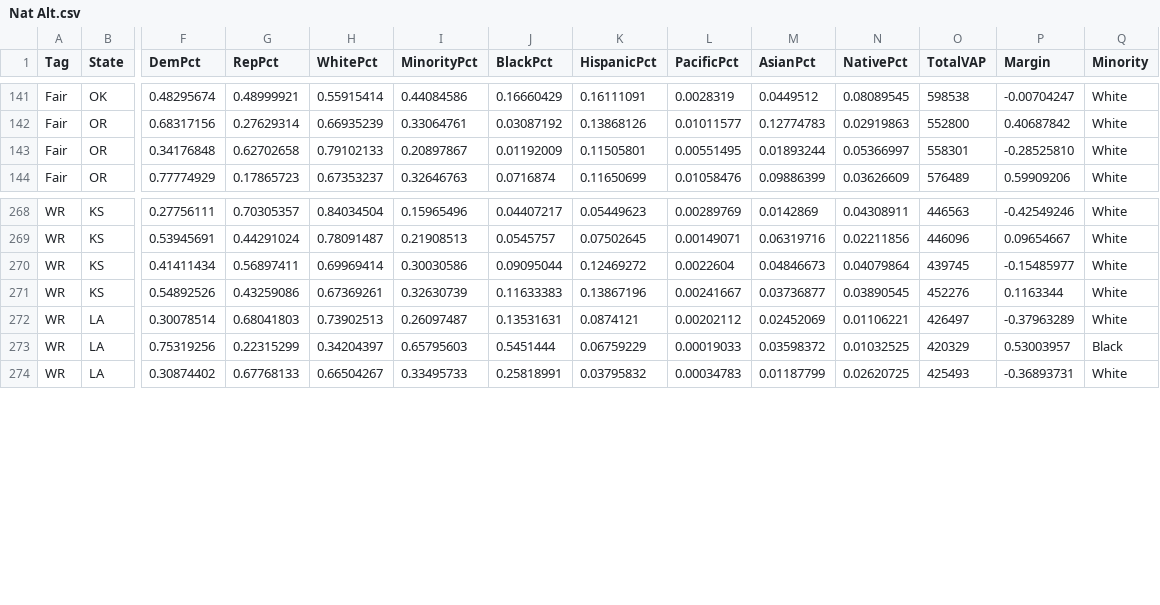
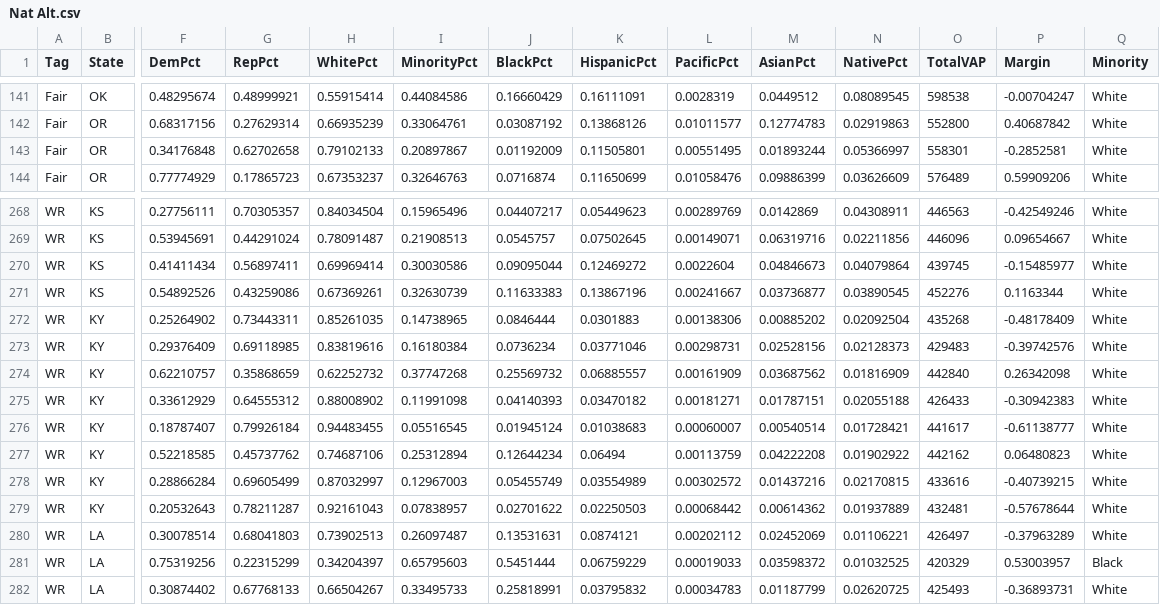
Before and after one commit to KevDevMep/Mapping, a CSV file: Data/Nat/Nat Alt.csv, drawn as a sheet; only a part is shown, gaps mark what is left out; rows hold the shown columns only; the diff names each change by its address in the sheet, - before the commit and + after, or states it on an @@ line.

Commit message:
Add files via upload

```diff
--- a/Data/Nat/Nat Alt.csv
+++ b/Data/Nat/Nat Alt.csv
-P143 (Margin): -0.28525810
+P143 (Margin): -0.2852581
+row 272: WR | KY | 0.25264902 | 0.73443311 | 0.85261035 | 0.14738965 | 0.0846444 | 0.0301883 | 0.00138306 | 0.00885202 | 0.02092504 | 435268 | -0.48178409 | White
+row 273: WR | KY | 0.29376409 | 0.69118985 | 0.83819616 | 0.16180384 | 0.0736234 | 0.03771046 | 0.00298731 | 0.02528156 | 0.02128373 | 429483 | -0.39742576 | White
+row 274: WR | KY | 0.62210757 | 0.35868659 | 0.62252732 | 0.37747268 | 0.25569732 | 0.06885557 | 0.00161909 | 0.03687562 | 0.01816909 | 442840 | 0.26342098 | White
+row 275: WR | KY | 0.33612929 | 0.64555312 | 0.88008902 | 0.11991098 | 0.04140393 | 0.03470182 | 0.00181271 | 0.01787151 | 0.02055188 | 426433 | -0.30942383 | White
+row 276: WR | KY | 0.18787407 | 0.79926184 | 0.94483455 | 0.05516545 | 0.01945124 | 0.01038683 | 0.00060007 | 0.00540514 | 0.01728421 | 441617 | -0.61138777 | White
+row 277: WR | KY | 0.52218585 | 0.45737762 | 0.74687106 | 0.25312894 | 0.12644234 | 0.06494 | 0.00113759 | 0.04222208 | 0.01902922 | 442162 | 0.06480823 | White
+row 278: WR | KY | 0.28866284 | 0.69605499 | 0.87032997 | 0.12967003 | 0.05455749 | 0.03554989 | 0.00302572 | 0.01437216 | 0.02170815 | 433616 | -0.40739215 | White
+row 279: WR | KY | 0.20532643 | 0.78211287 | 0.92161043 | 0.07838957 | 0.02701622 | 0.02250503 | 0.00068442 | 0.00614362 | 0.01937889 | 432481 | -0.57678644 | White
```
